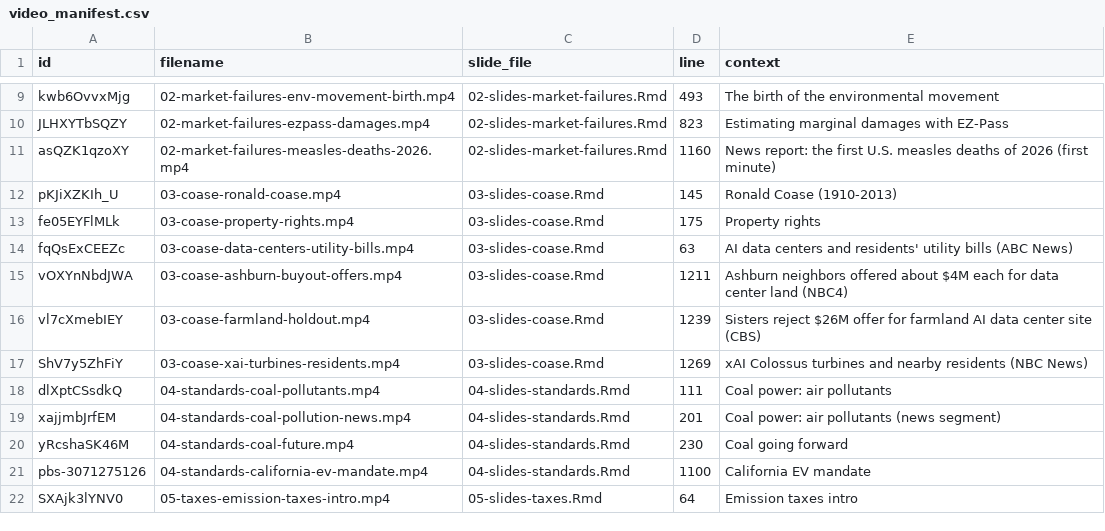
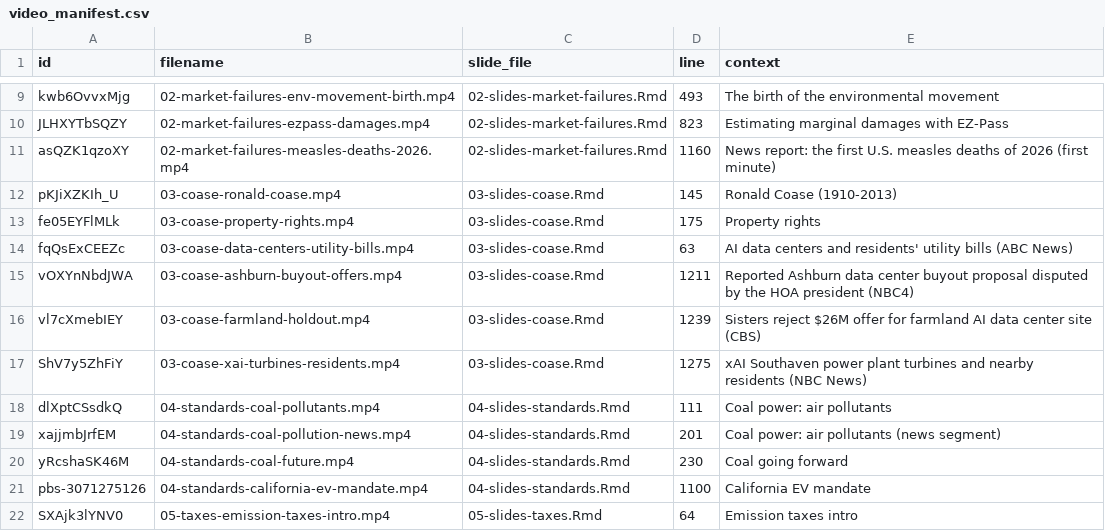
Before and after one commit to irudik/aem4510, a CSV file: slides/video_manifest.csv, drawn as a sheet; only a part is shown, gaps mark what is left out.

Commit message:
Revise Coase data center examples

```diff
--- a/slides/video_manifest.csv
+++ b/slides/video_manifest.csv
@@ -14,5 +14,5 @@ fe05EYFlMLk,03-coase-property-rights.mp4,03-slides-coase.Rmd,175,Property rights
 fqQsExCEEZc,03-coase-data-centers-utility-bills.mp4,03-slides-coase.Rmd,63,AI data centers and residents' utility bills (ABC News)
-vOXYnNbdJWA,03-coase-ashburn-buyout-offers.mp4,03-slides-coase.Rmd,1211,Ashburn neighbors offered about $4M each for data center land (NBC4)
+vOXYnNbdJWA,03-coase-ashburn-buyout-offers.mp4,03-slides-coase.Rmd,1211,Reported Ashburn data center buyout proposal disputed by the HOA president (NBC4)
 vl7cXmebIEY,03-coase-farmland-holdout.mp4,03-slides-coase.Rmd,1239,Sisters reject $26M offer for farmland AI data center site (CBS)
-ShV7y5ZhFiY,03-coase-xai-turbines-residents.mp4,03-slides-coase.Rmd,1269,xAI Colossus turbines and nearby residents (NBC News)
+ShV7y5ZhFiY,03-coase-xai-turbines-residents.mp4,03-slides-coase.Rmd,1275,xAI Southaven power plant turbines and nearby residents (NBC News)
 dlXptCSsdkQ,04-standards-coal-pollutants.mp4,04-slides-standards.Rmd,111,Coal power: air pollutants
```
Also changed, not shown: 2 other files.
